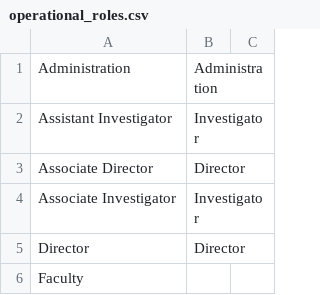
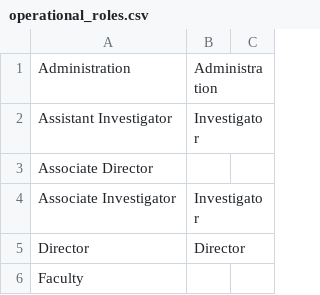
Before and after one commit to gladstone-institutes/gladstone.org, a CSV file: modules/migrations/gladstone_migrate/remap/operational_roles.csv, drawn as a sheet; only a part is shown.

```diff
--- a/modules/migrations/gladstone_migrate/remap/operational_roles.csv
+++ b/modules/migrations/gladstone_migrate/remap/operational_roles.csv
@@ -2,3 +2,3 @@ Administration,Administration
 Assistant Investigator,Investigator
-Associate Director,Director
+Associate Director
 Associate Investigator,Investigator
```
Also changed, not shown: 2 other files.
